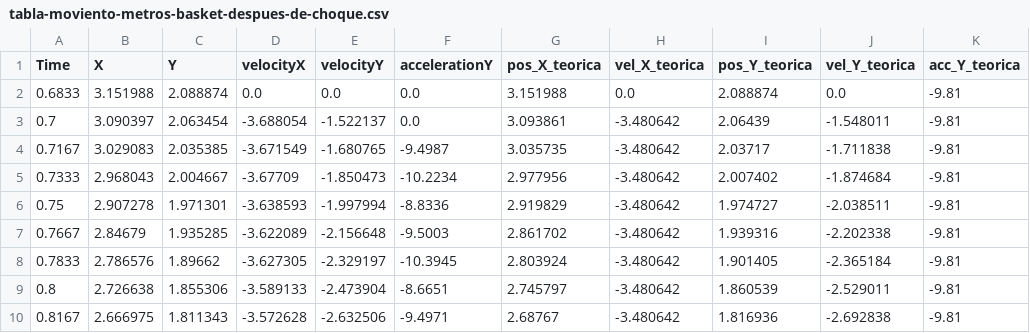
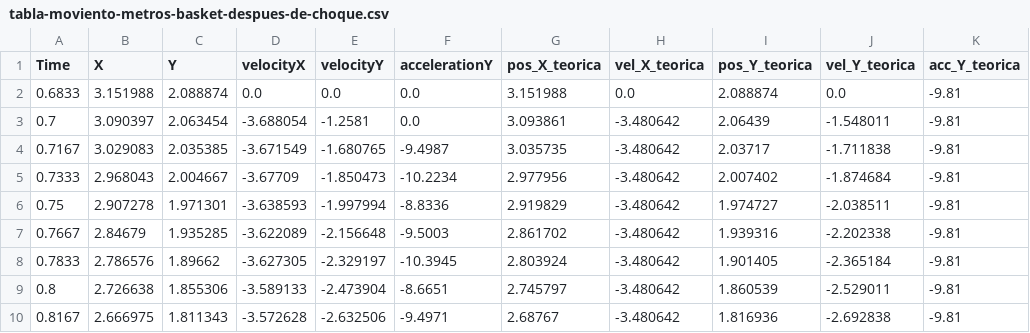
Before and after one commit to Chicago-Fisicos/proyecto-fisica, a CSV file: src/pelotas-chocando/tablas/tabla-moviento-metros-basket-despues-de-choque.csv, drawn as a sheet; only a part is shown.

```diff
--- a/src/pelotas-chocando/tablas/tabla-moviento-metros-basket-despues-de-choque.csv
+++ b/src/pelotas-chocando/tablas/tabla-moviento-metros-basket-despues-de-choque.csv
@@ -2,3 +2,3 @@ Time,X,Y,velocityX,velocityY,accelerationY,pos_X_teorica,vel_X_teorica,pos_Y_teo
 0.6833,3.151988,2.088874,0.0,0.0,0.0,3.151988,0.0,2.088874,0.0,-9.81
-0.7,3.090397,2.063454,-3.688054,-1.522137,0.0,3.093861,-3.480642,2.06439,-1.548011,-9.81
+0.7,3.090397,2.063454,-3.688054,-1.2581,0.0,3.093861,-3.480642,2.06439,-1.548011,-9.81
 0.7167,3.029083,2.035385,-3.671549,-1.680765,-9.4987,3.035735,-3.480642,2.03717,-1.711838,-9.81
```
Also changed, not shown: src/pelotas-chocando/tablas/trackeo-basket-antes-de-choque.csv, src/pelotas-chocando/tablas/trackeo-basket-despues-de-choque.csv, 2 other files.
